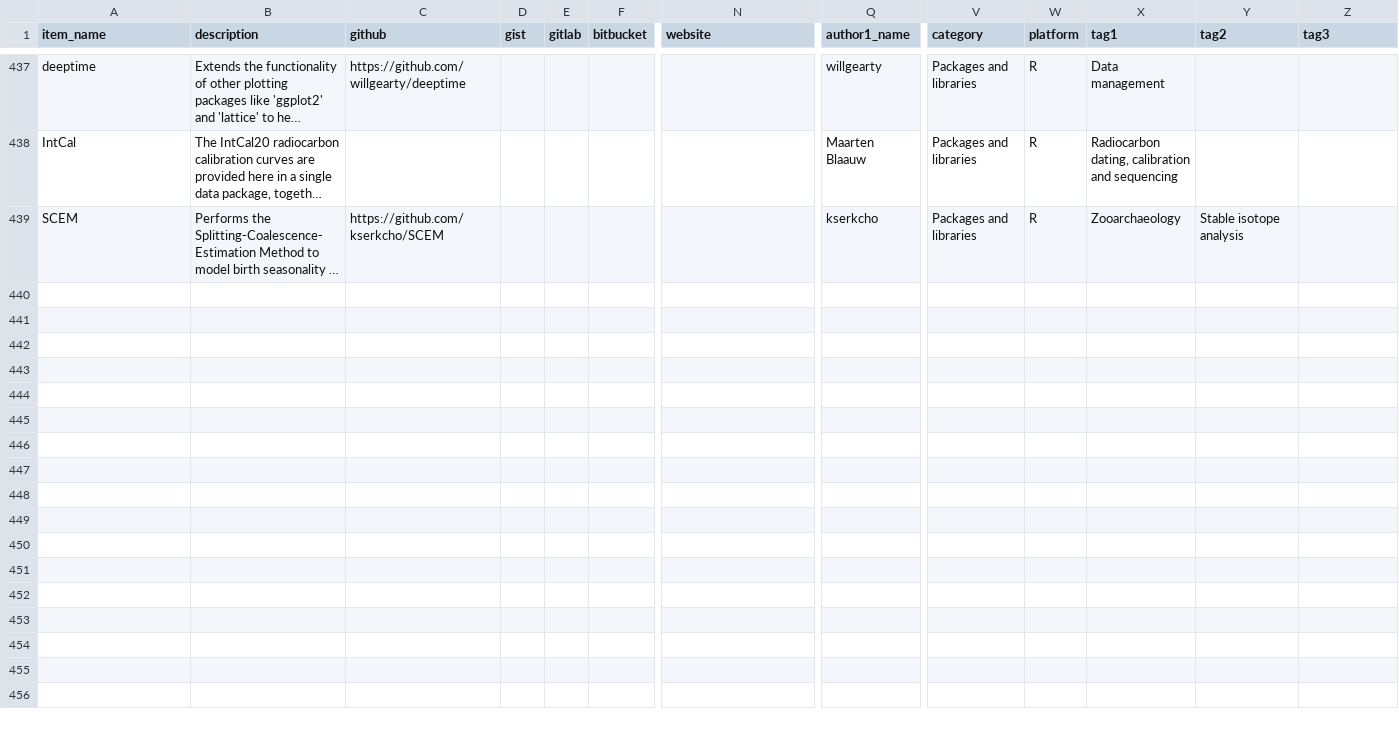
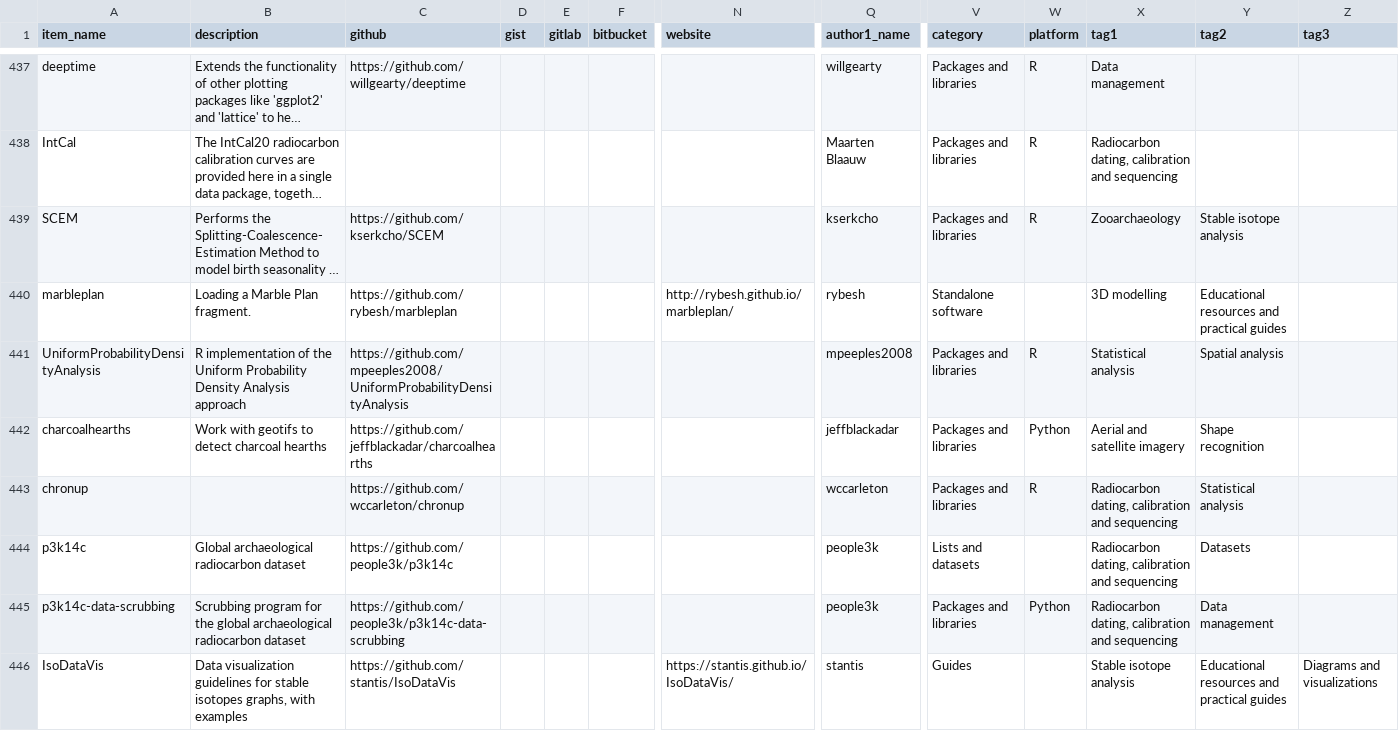
Before and after one commit to zackbatist/open-archaeo, a CSV file: open-archaeo.csv, drawn as a sheet; only a part is shown, gaps mark what is left out; long unchanged cells end in …; rows hold the shown columns only; the diff covers the shown part only; the diff names each change by its address in the sheet, - before the commit and + after, or states it on an @@ line.

Commit message:
Adding a new batch of items.

```diff
--- a/open-archaeo.csv
+++ b/open-archaeo.csv
+row 440: marbleplan | Loading a Marble Plan fragment. | https://github.com/rybesh/marbleplan |  |  |  | http://rybesh.github.io/marbleplan/ | rybesh | Standalone software |  | 3D modelling | Educational resources and practical guides
+row 441: UniformProbabilityDensityAnalysis | R implementation of the Uniform Probability Density Analysis approach | https://github.com/mpeeples2008/UniformProbabilityDensityAnalysis |  |  |  |  | mpeeples2008 | Packages and libraries | R | Statistical analysis | Spatial analysis
+row 442: charcoalhearths | Work with geotifs to detect charcoal hearths | https://github.com/jeffblackadar/charcoalhearths |  |  |  |  | jeffblackadar | Packages and libraries | Python | Aerial and satellite imagery | Shape recognition
+row 443: chronup |  | https://github.com/wccarleton/chronup |  |  |  |  | wccarleton | Packages and libraries | R | Radiocarbon dating, calibration and sequencing | Statistical analysis
+row 444: p3k14c | Global archaeological radiocarbon dataset | https://github.com/people3k/p3k14c |  |  |  |  | people3k | Lists and datasets |  | Radiocarbon dating, calibration and sequencing | Datasets
+row 445: p3k14c-data-scrubbing | Scrubbing program for the global archaeological radiocarbon dataset | https://github.com/people3k/p3k14c-data-scrubbing |  |  |  |  | people3k | Packages and libraries | Python | Radiocarbon dating, calibration and sequencing | Data management
+row 446: IsoDataVis | Data visualization guidelines for stable isotopes graphs, with examples | https://github.com/stantis/IsoDataVis |  |  |  | https://stantis.github.io/IsoDataVis/ | stantis | Guides |  | Stable isotope analysis | Educational resources and practical guides | Diagrams and visualizations
```
Also changed, not shown: 7 added rows and 1 edited cell elsewhere in this file, 16 other files.
